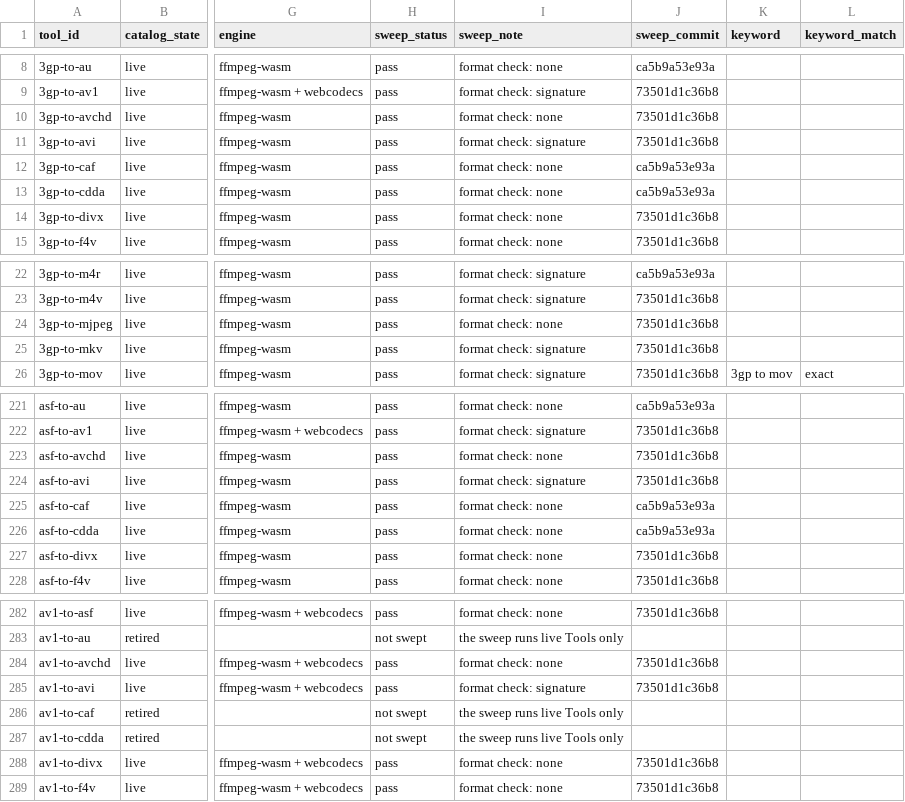
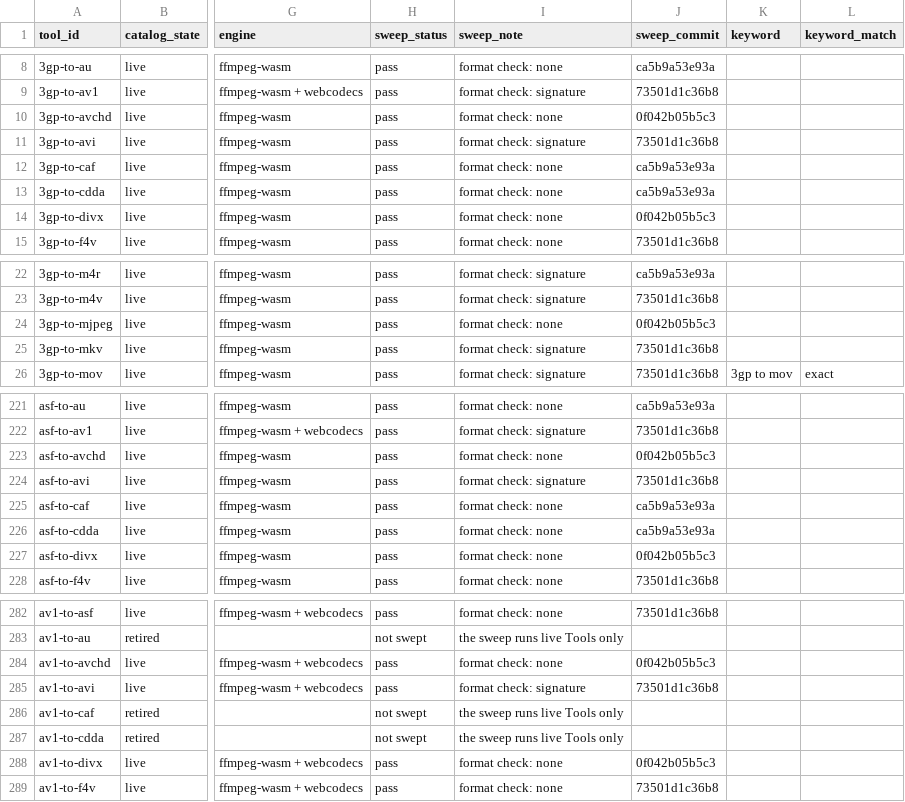
Before and after one commit to serpcompany/tools.serp.co, a CSV file: apps/tools/benchmarks/tool-status.csv, drawn as a sheet; only a part is shown, gaps mark what is left out; the diff covers the shown part only; the diff names each change by its address in the sheet, - before the commit and + after, or states it on an @@ line.

```diff
--- a/apps/tools/benchmarks/tool-status.csv
+++ b/apps/tools/benchmarks/tool-status.csv
-J10 (sweep_commit): 73501d1c36b8
+J10 (sweep_commit): 0f042b05b5c3
-J14 (sweep_commit): 73501d1c36b8
+J14 (sweep_commit): 0f042b05b5c3
-J24 (sweep_commit): 73501d1c36b8
+J24 (sweep_commit): 0f042b05b5c3
-J223 (sweep_commit): 73501d1c36b8
+J223 (sweep_commit): 0f042b05b5c3
-J227 (sweep_commit): 73501d1c36b8
+J227 (sweep_commit): 0f042b05b5c3
-J284 (sweep_commit): 73501d1c36b8
+J284 (sweep_commit): 0f042b05b5c3
-J288 (sweep_commit): 73501d1c36b8
+J288 (sweep_commit): 0f042b05b5c3
```
Also changed, not shown: 101 edited cells elsewhere in this file, 2 other files.
